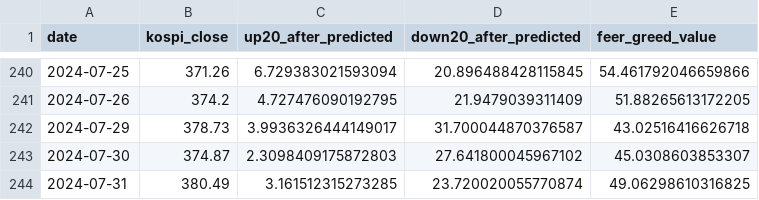
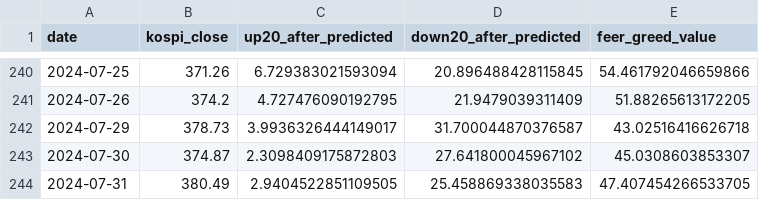
Before and after one commit to bfdai/bfdai_csv, a CSV file: feer_greed_data.csv, drawn as a sheet; only a part is shown, gaps mark what is left out.

Commit message:
Upload CSV file

```diff
--- a/feer_greed_data.csv
+++ b/feer_greed_data.csv
@@ -243,2 +243,2 @@ date,kospi_close,up20_after_predicted,down20_after_predicted,feer_greed_value
 2024-07-30,374.87,2.3098409175872803,27.641800045967102,45.0308603853307
-2024-07-31,380.49,3.161512315273285,23.720020055770874,49.06298610316825
+2024-07-31,380.49,2.9404522851109505,25.458869338035583,47.407454266533705
```
